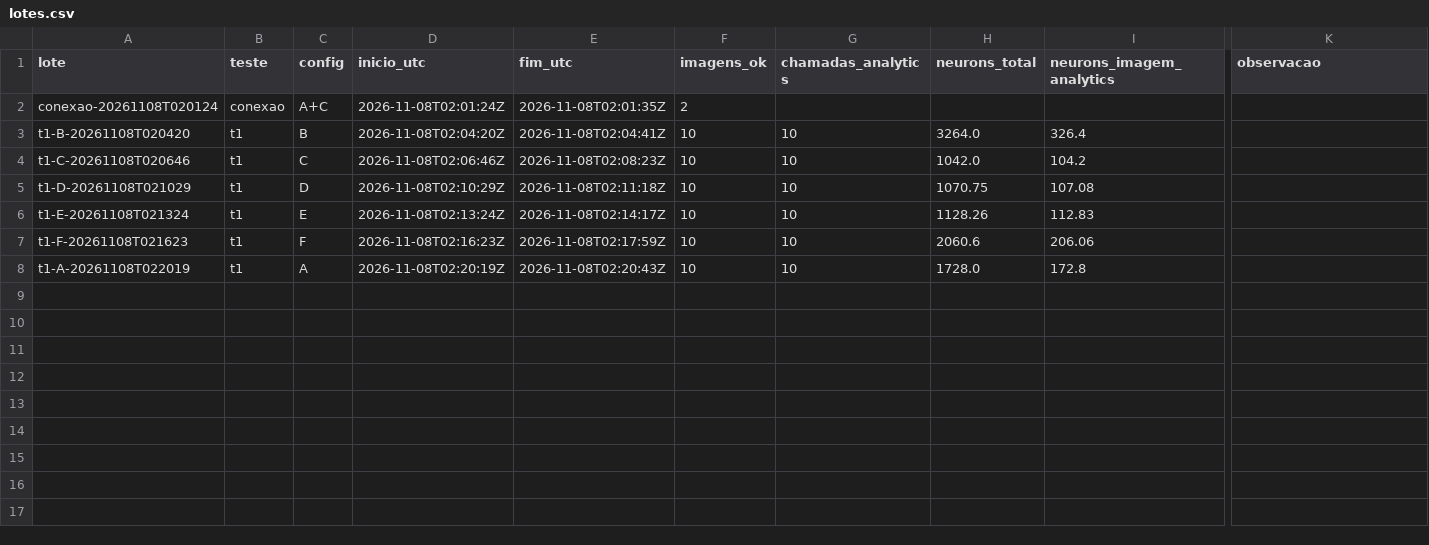
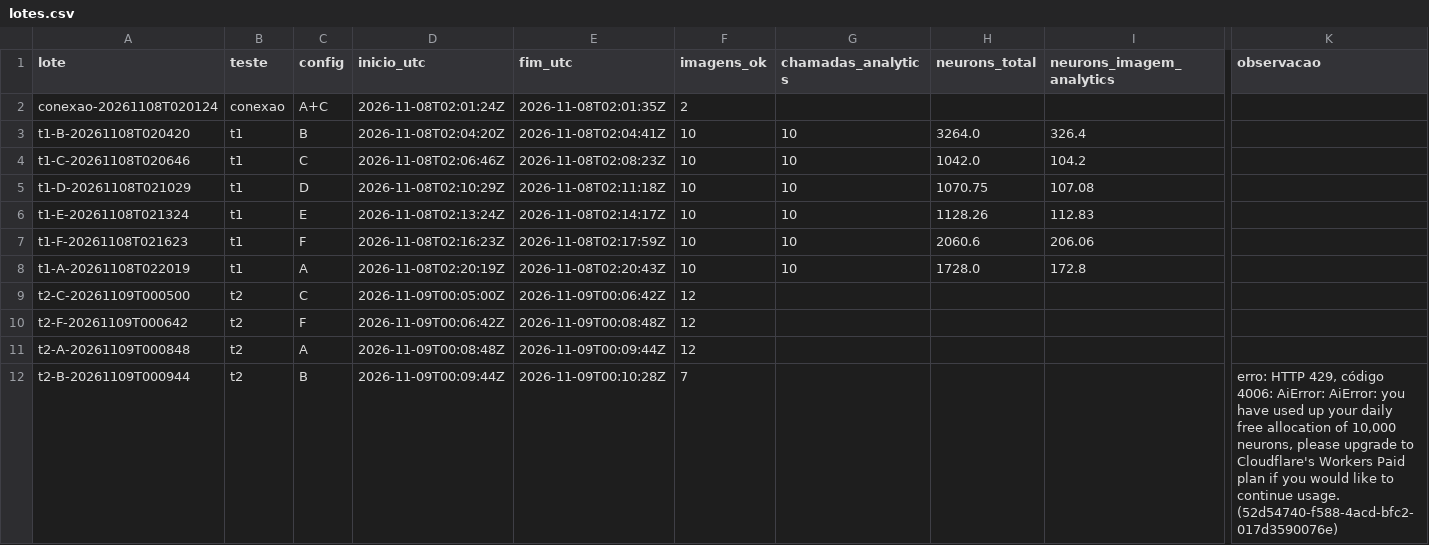
Before and after one commit to GUISLOTTI/imagineSer, a CSV file: bancada/lotes.csv, drawn as a sheet; only a part is shown, gaps mark what is left out; rows hold the shown columns only; the diff names each change by its address in the sheet, - before the commit and + after, or states it on an @@ line.

```diff
--- a/bancada/lotes.csv
+++ b/bancada/lotes.csv
+row 9: t2-C-20261109T000500 | t2 | C | 2026-11-09T00:05:00Z | 2026-11-09T00:06:42Z | 12
+row 10: t2-F-20261109T000642 | t2 | F | 2026-11-09T00:06:42Z | 2026-11-09T00:08:48Z | 12
+row 11: t2-A-20261109T000848 | t2 | A | 2026-11-09T00:08:48Z | 2026-11-09T00:09:44Z | 12
+row 12: t2-B-20261109T000944 | t2 | B | 2026-11-09T00:09:44Z | 2026-11-09T00:10:28Z | 7 |  |  |  | erro: HTTP 429, código 4006: AiError: AiError: you have used up your daily free allocation of 10,000 neurons, please upgrade to Cloudflare's Workers Paid plan if you would like to continue usage. (52d54740-f588-4acd-bfc2-017d3590076e)
```
Also changed, not shown: 5 other files.
